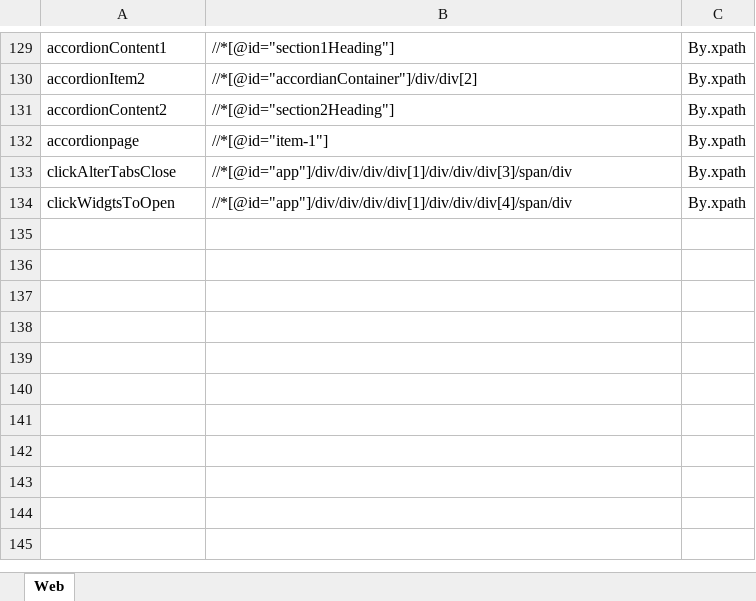
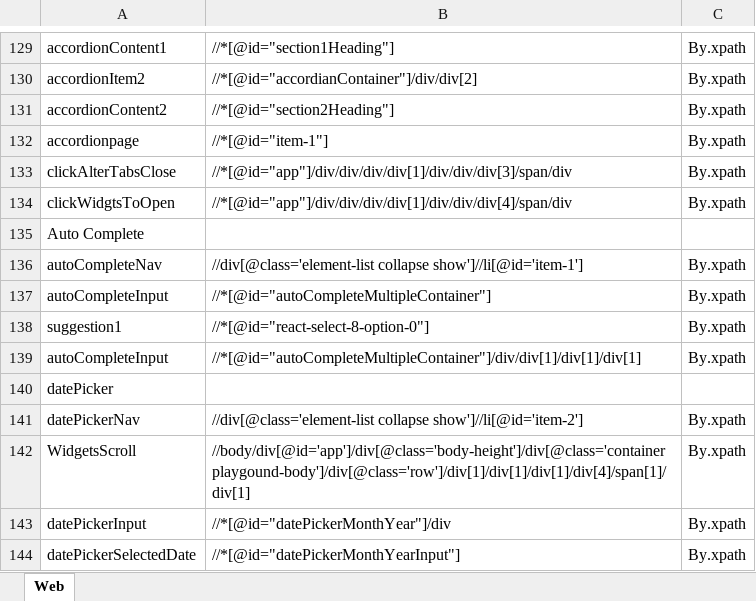
Before and after one commit to Wish0110/ToolsQA_DemoSite_Automation, an Excel workbook: data/locatorsRepository.xlsx, sheet Web, drawn as a sheet; only a part is shown, gaps mark what is left out; values as stored, in another font and other column widths than the file's, no borders; the diff names each change by its address in the sheet, - before the commit and + after, or states it on an @@ line.

Commit message:
Widgets - Date picker

```diff
--- a/data/locatorsRepository.xlsx (sheet Web)
+++ b/data/locatorsRepository.xlsx (sheet Web)
+row 135: Auto Complete
+row 136: autoCompleteNav | //div[@class='element-list collapse show']//li[@id='item-1'] | By.xpath
+row 137: autoCompleteInput | //*[@id="autoCompleteMultipleContainer"] | By.xpath
+row 138: suggestion1 | //*[@id="react-select-8-option-0"] | By.xpath
+row 139: autoCompleteInput | //*[@id="autoCompleteMultipleContainer"]/div/div[1]/div[1]/div[1] | By.xpath
+row 140: datePicker
+row 141: datePickerNav | //div[@class='element-list collapse show']//li[@id='item-2'] | By.xpath
+row 142: WidgetsScroll | //body/div[@id='app']/div[@class='body-height']/div[@class='container playgound-body']/div[@class='row']/div[1]/div[1]/div[1]/div[4]/span[1]/div[1] | By.xpath
+row 143: datePickerInput | //*[@id="datePickerMonthYear"]/div | By.xpath
+row 144: datePickerSelectedDate | //*[@id="datePickerMonthYearInput"] | By.xpath
```
Also changed, not shown: 5 other files.
